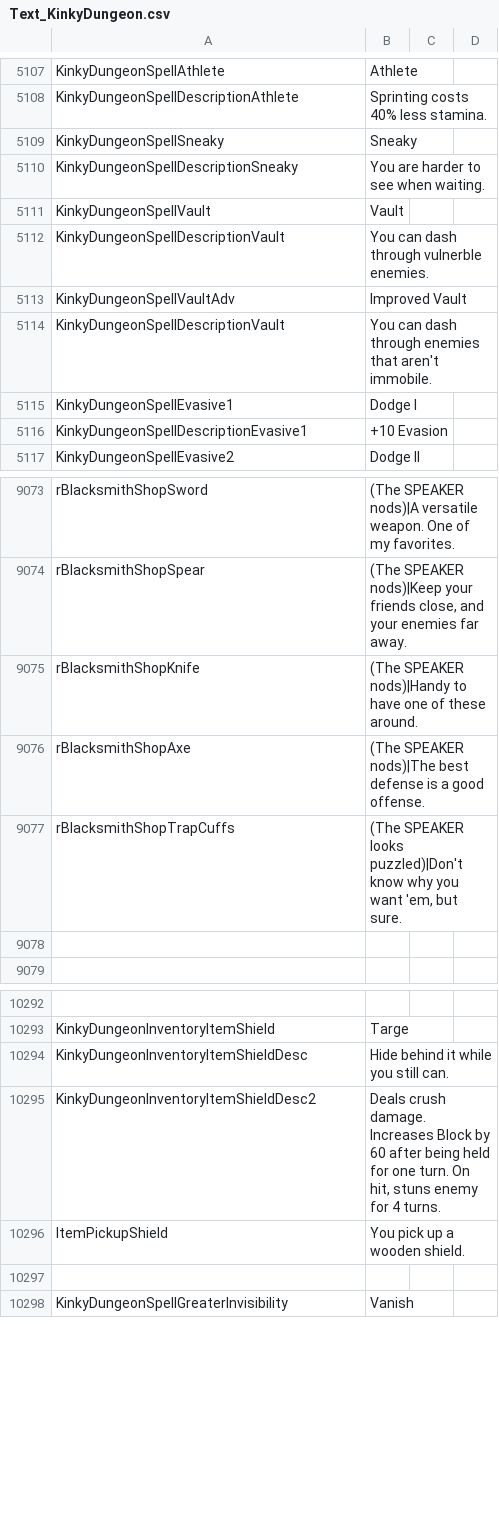
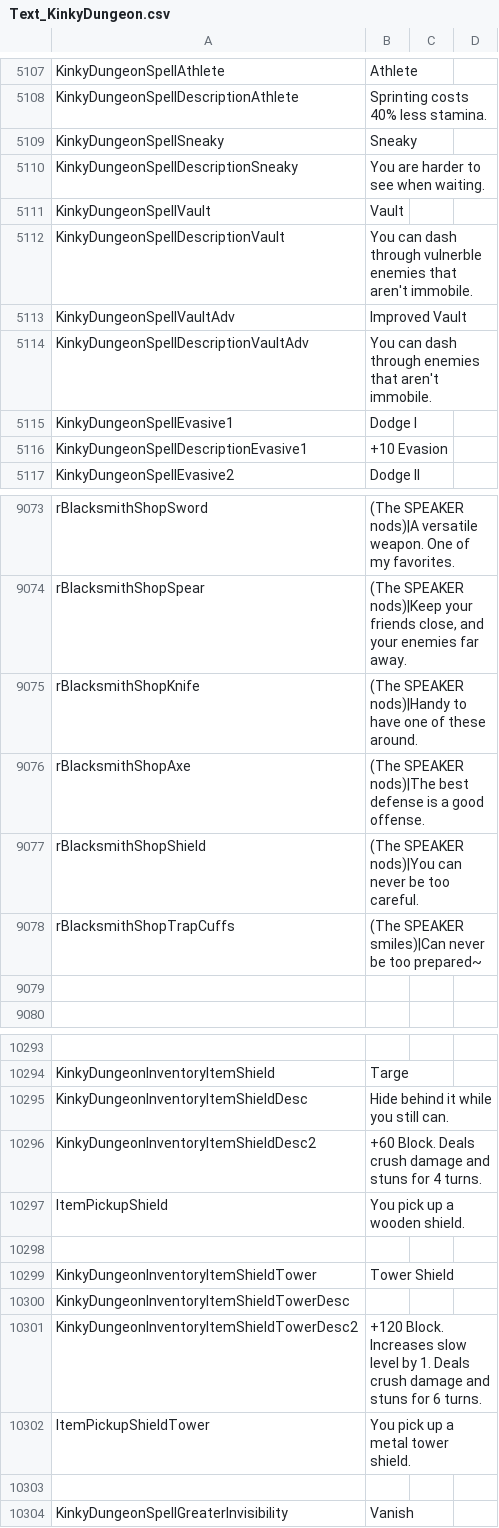
Before and after one commit to Ada18980/KinkiestDungeon, a CSV file: Screens/MiniGame/KinkyDungeon/Text_KinkyDungeon.csv, drawn as a sheet; only a part is shown, gaps mark what is left out.

Commit message:
Tower Shield

```diff
--- a/Screens/MiniGame/KinkyDungeon/Text_KinkyDungeon.csv
+++ b/Screens/MiniGame/KinkyDungeon/Text_KinkyDungeon.csv
@@ -5111,5 +5111,5 @@ KinkyDungeonSpellDescriptionSneaky,"You are harder to see when waiting."
 KinkyDungeonSpellVault,Vault
-KinkyDungeonSpellDescriptionVault,"You can dash through vulnerble enemies."
+KinkyDungeonSpellDescriptionVault,"You can dash through vulnerble enemies that aren't immobile."
 KinkyDungeonSpellVaultAdv,Improved Vault
-KinkyDungeonSpellDescriptionVault,"You can dash through enemies that aren't immobile."
+KinkyDungeonSpellDescriptionVaultAdv,"You can dash through enemies that aren't immobile."
 KinkyDungeonSpellEvasive1,Dodge I
@@ -9076,3 +9076,4 @@ rBlacksmithShopKnife,"(The SPEAKER nods)|Handy to have one of these around."
 rBlacksmithShopAxe,"(The SPEAKER nods)|The best defense is a good offense."
-rBlacksmithShopTrapCuffs,"(The SPEAKER looks puzzled)|Don't know why you want 'em, but sure."
+rBlacksmithShopShield,"(The SPEAKER nods)|You can never be too careful."
+rBlacksmithShopTrapCuffs,"(The SPEAKER smiles)|Can never be too prepared~"
 
@@ -10294,4 +10295,9 @@ KinkyDungeonInventoryItemShield,Targe
 KinkyDungeonInventoryItemShieldDesc,"Hide behind it while you still can."
-KinkyDungeonInventoryItemShieldDesc2,"Deals crush damage. Increases Block by 60 after being held for one turn. On hit, stuns enemy for 4 turns."
+KinkyDungeonInventoryItemShieldDesc2,"+60 Block. Deals crush damage and stuns for 4 turns."
 ItemPickupShield,"You pick up a wooden shield."
+
+KinkyDungeonInventoryItemShieldTower,Tower Shield
+KinkyDungeonInventoryItemShieldTowerDesc,""
+KinkyDungeonInventoryItemShieldTowerDesc2,"+120 Block. Increases slow level by 1. Deals crush damage and stuns for 6 turns."
+ItemPickupShieldTower,"You pick up a metal tower shield."
 
```
Also changed, not shown: 8 other files.
